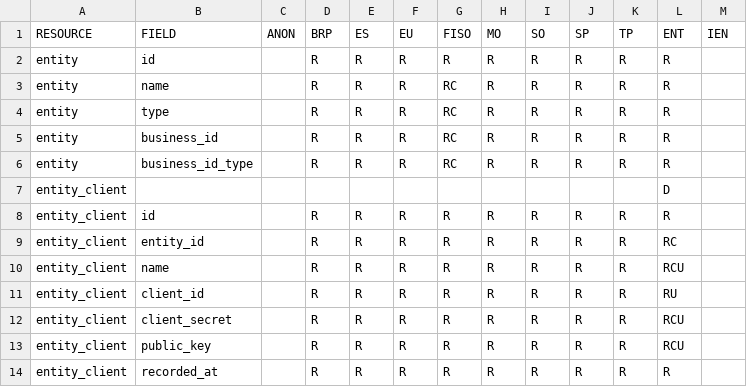
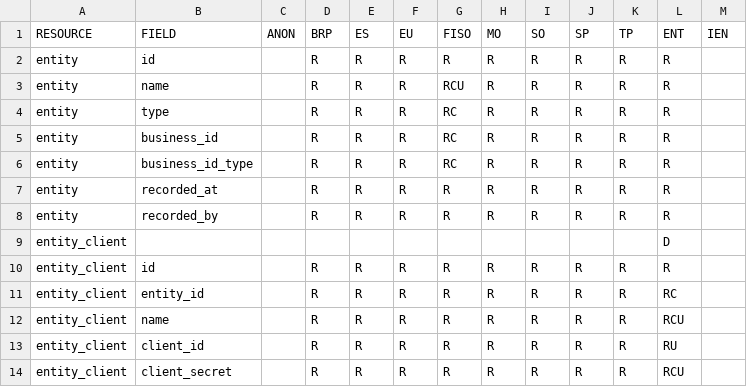
Before and after one commit to elhub/flex-information-system, a CSV file: local/input/permissions.csv, drawn as a sheet; only a part is shown; the shorter side is filled out with more unchanged rows.

Commit message:
feat: entity update + audit + restrict business ID + test (FLEX-176)

```diff
--- a/local/input/permissions.csv
+++ b/local/input/permissions.csv
@@ -2,3 +2,3 @@ RESOURCE;FIELD;ANON;BRP;ES;EU;FISO;MO;SO;SP;TP;ENT;IEN
 entity;id;;R;R;R;R;R;R;R;R;R;
-entity;name;;R;R;R;RC;R;R;R;R;R;
+entity;name;;R;R;R;RCU;R;R;R;R;R;
 entity;type;;R;R;R;RC;R;R;R;R;R;
@@ -6,2 +6,4 @@ entity;business_id;;R;R;R;RC;R;R;R;R;R;
 entity;business_id_type;;R;R;R;RC;R;R;R;R;R;
+entity;recorded_at;;R;R;R;R;R;R;R;R;R;
+entity;recorded_by;;R;R;R;R;R;R;R;R;R;
 entity_client;;;;;;;;;;;D;
```
Also changed, not shown: 24 other files.
